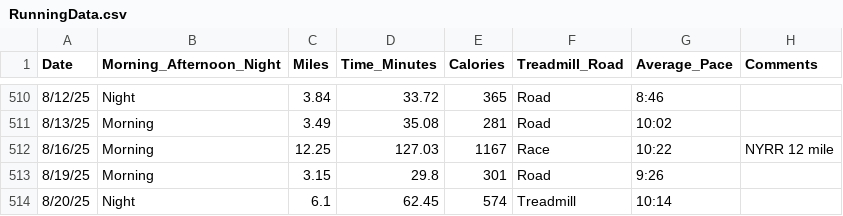
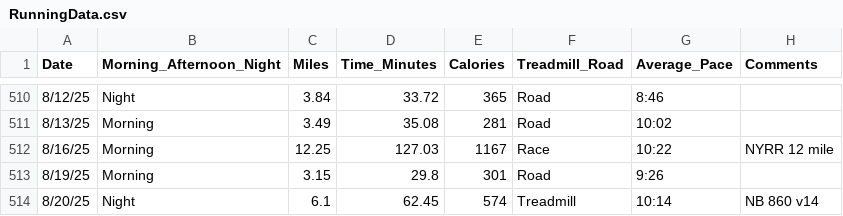
Before and after one commit to sara-venkatraman/Running, a CSV file: RunningData.csv, drawn as a sheet; only a part is shown, gaps mark what is left out.

Commit message:
Shoe replacement

```diff
--- a/RunningData.csv
+++ b/RunningData.csv
@@ -513,2 +513,2 @@ Date,Morning_Afternoon_Night,Miles,Time_Minutes,Calories,Treadmill_Road,Average_
 8/19/25,Morning,3.15,29.8,301,Road,9:26,
-8/20/25,Night,6.1,62.45,574,Treadmill,10:14,
+8/20/25,Night,6.1,62.45,574,Treadmill,10:14,NB 860 v14
```
